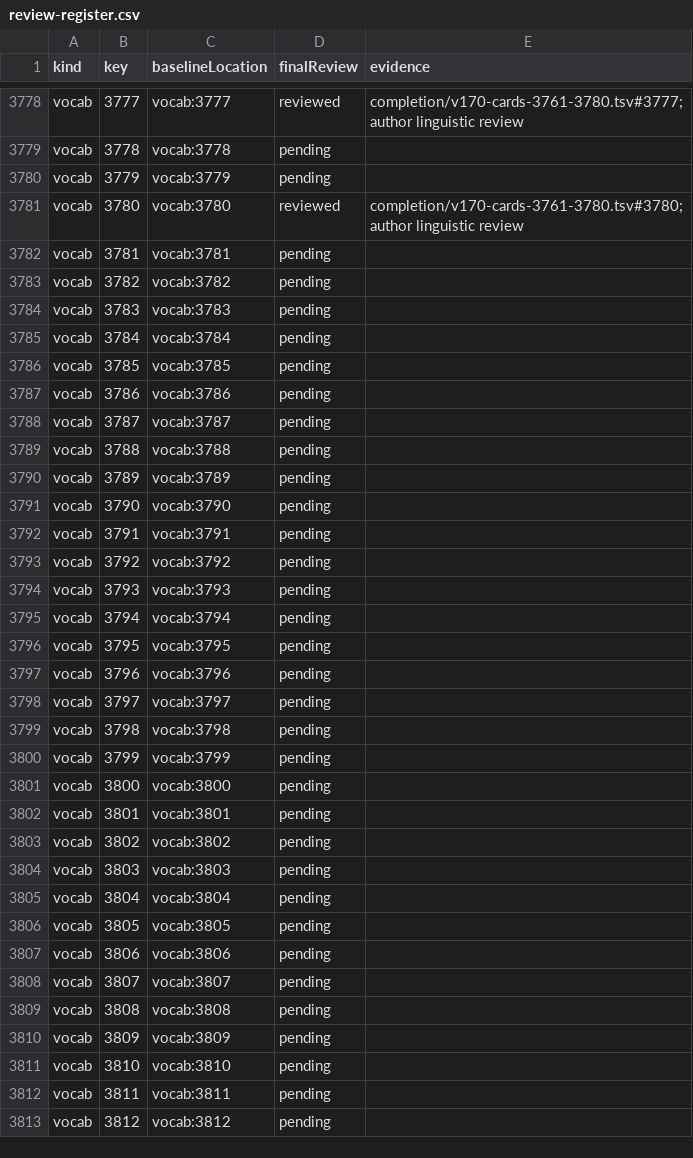
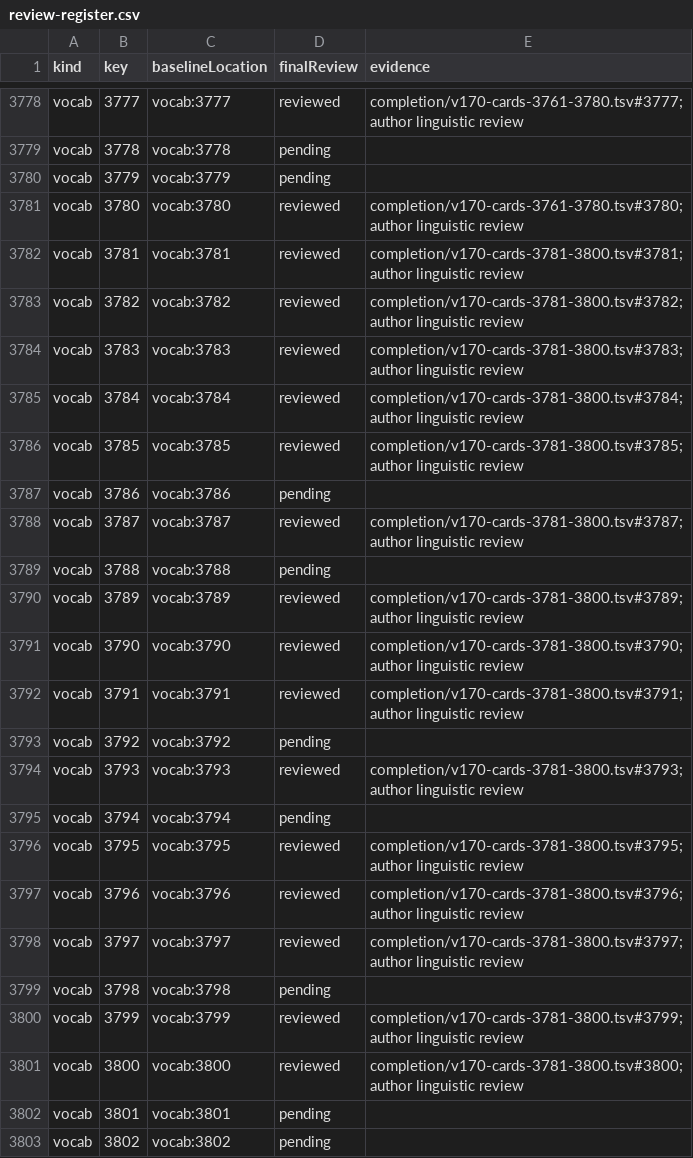
Before and after one commit to tereshchenkopavlo-gif/JLPT-N1, a CSV file: completion/review-register.csv, drawn as a sheet; only a part is shown, gaps mark what is left out; the shorter side is filled out with more unchanged rows.

Commit message:
Record JLPT N1 author audit for vocabulary 3781–3800

```diff
--- a/completion/review-register.csv
+++ b/completion/review-register.csv
@@ -3781,22 +3781,22 @@ vocab,3779,vocab:3779,pending,
 vocab,3780,vocab:3780,reviewed,completion/v170-cards-3761-3780.tsv#3780; author linguistic review
-vocab,3781,vocab:3781,pending,
-vocab,3782,vocab:3782,pending,
-vocab,3783,vocab:3783,pending,
-vocab,3784,vocab:3784,pending,
-vocab,3785,vocab:3785,pending,
+vocab,3781,vocab:3781,reviewed,completion/v170-cards-3781-3800.tsv#3781; author linguistic review
+vocab,3782,vocab:3782,reviewed,completion/v170-cards-3781-3800.tsv#3782; author linguistic review
+vocab,3783,vocab:3783,reviewed,completion/v170-cards-3781-3800.tsv#3783; author linguistic review
+vocab,3784,vocab:3784,reviewed,completion/v170-cards-3781-3800.tsv#3784; author linguistic review
+vocab,3785,vocab:3785,reviewed,completion/v170-cards-3781-3800.tsv#3785; author linguistic review
 vocab,3786,vocab:3786,pending,
-vocab,3787,vocab:3787,pending,
+vocab,3787,vocab:3787,reviewed,completion/v170-cards-3781-3800.tsv#3787; author linguistic review
 vocab,3788,vocab:3788,pending,
-vocab,3789,vocab:3789,pending,
-vocab,3790,vocab:3790,pending,
-vocab,3791,vocab:3791,pending,
+vocab,3789,vocab:3789,reviewed,completion/v170-cards-3781-3800.tsv#3789; author linguistic review
+vocab,3790,vocab:3790,reviewed,completion/v170-cards-3781-3800.tsv#3790; author linguistic review
+vocab,3791,vocab:3791,reviewed,completion/v170-cards-3781-3800.tsv#3791; author linguistic review
 vocab,3792,vocab:3792,pending,
-vocab,3793,vocab:3793,pending,
+vocab,3793,vocab:3793,reviewed,completion/v170-cards-3781-3800.tsv#3793; author linguistic review
 vocab,3794,vocab:3794,pending,
-vocab,3795,vocab:3795,pending,
-vocab,3796,vocab:3796,pending,
-vocab,3797,vocab:3797,pending,
+vocab,3795,vocab:3795,reviewed,completion/v170-cards-3781-3800.tsv#3795; author linguistic review
+vocab,3796,vocab:3796,reviewed,completion/v170-cards-3781-3800.tsv#3796; author linguistic review
+vocab,3797,vocab:3797,reviewed,completion/v170-cards-3781-3800.tsv#3797; author linguistic review
 vocab,3798,vocab:3798,pending,
-vocab,3799,vocab:3799,pending,
-vocab,3800,vocab:3800,pending,
+vocab,3799,vocab:3799,reviewed,completion/v170-cards-3781-3800.tsv#3799; author linguistic review
+vocab,3800,vocab:3800,reviewed,completion/v170-cards-3781-3800.tsv#3800; author linguistic review
 vocab,3801,vocab:3801,pending,
```
Also changed, not shown: 3 other files.
